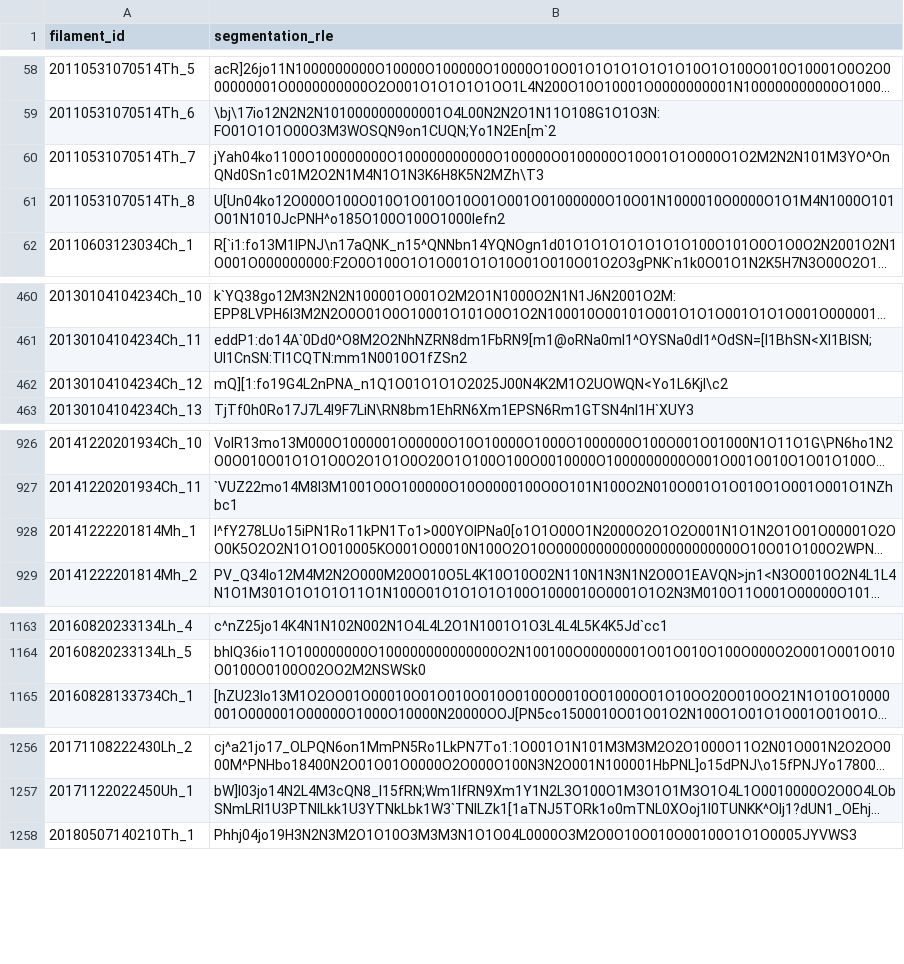
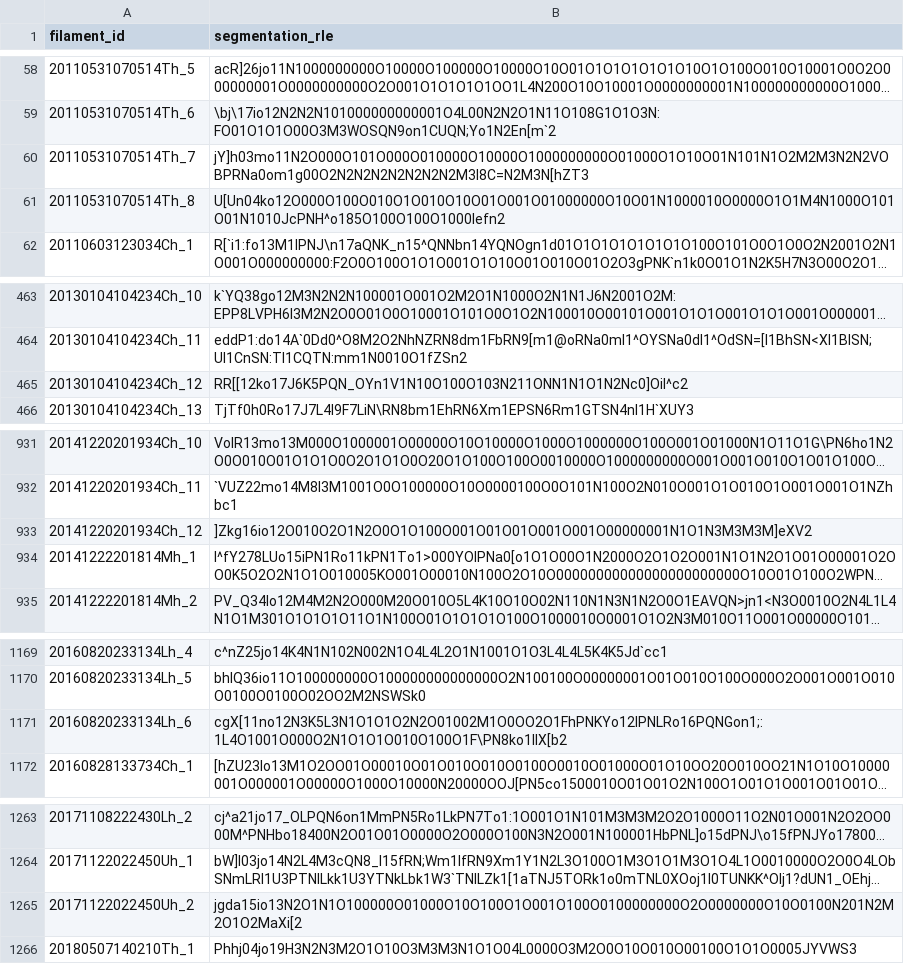
Before and after one commit to usersamhere/kaggle-dummy, a CSV file: final_solution/submission.csv, drawn as a sheet; only a part is shown, gaps mark what is left out; long unchanged cells end in …; addresses are those after the commit; the diff covers the shown part only; the diff names each change by its address in the sheet, - before the commit and + after, or states it on an @@ line.

```diff
--- a/final_solution/submission.csv
+++ b/final_solution/submission.csv
-B60 (segmentation_rle): jYah04ko1100O100000000O100000000000O100000O0100000O10O01O1O000O1O2M2N2N101M3YO^OnQNd0Sn1c01M2O2N1M4N1O1N3K6H8K5N2MZh\T3
+B60 (segmentation_rle): jY]h03mo11N2O000O101O000O010000O10000O1000000000O01000O1O10O01N101N1O2M2M3N2N2VOBPRNa0om1g00O2N2N2N2N2N2N2N2M3I8C=N2M3N[hZT3
-B465 (segmentation_rle): mQ][1:fo19G4L2nPNA_n1Q1O01O1O1O2025J00N4K2M1O2UOWQN<Yo1L6Kjl\c2
+B465 (segmentation_rle): RR[[12ko17J6K5PQN_OYn1V1N10O100O103N211ONN1N1O1N2Nc0]Oil^c2
+row 933: 20141220201934Ch_12 | ]Zkg16io12O010O2O1N2O0O1O100O001O01O01O001O001O00000001N1O1N3M3M3M]eXV2
+row 1171: 20160820233134Lh_6 | cgX[11no12N3K5L3N1O1O1O2N2O01002M1O0OO2O1FhPNKYo12lPNLRo16PQNGon1;:1L4O1001O000O2N1O1O1O010O100O1F\PN8ko1IlX[b2
+row 1265: 20171122022450Uh_2 | jgda15io13N2O1N1O100000O01000O10O100O1O001O100O0100000000O2O0000000O10O0100N201N2M2O1O2MaXi[2
```
Also changed, not shown: 5 added rows and 10 edited cells elsewhere in this file, submission.csv, 9 other files.
